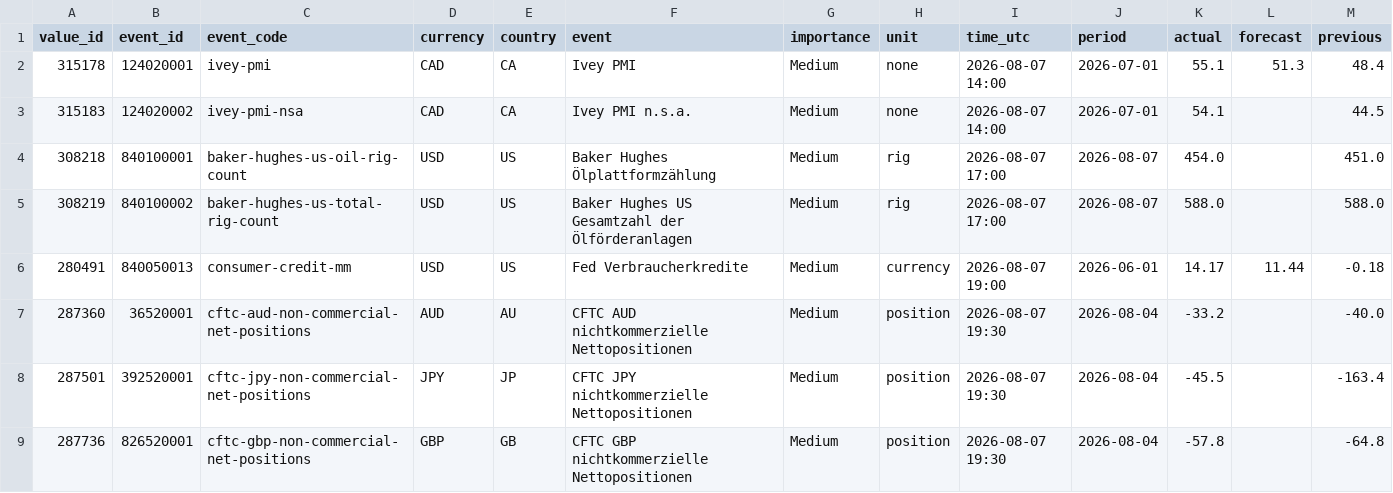
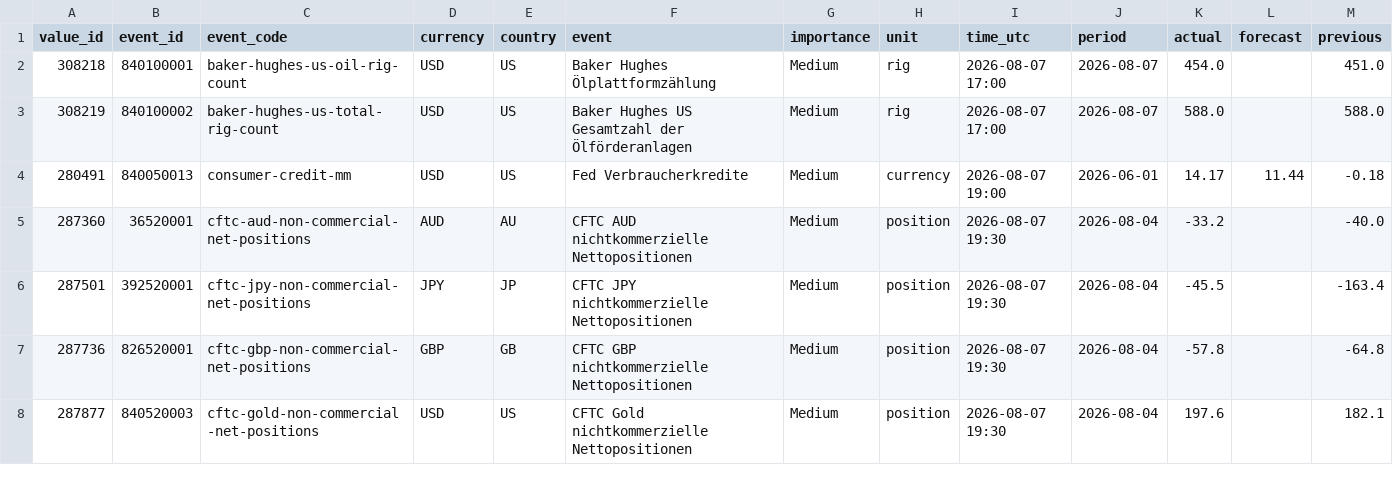
Before and after one commit to MazohFX/taco-strategy-lab, a CSV file: data/macro_calendar/mt5_recent.csv, drawn as a sheet; only a part is shown; the shorter side is filled out with more unchanged rows; rows hold the shown columns only; the diff names each change by its address in the sheet, - before the commit and + after, or states it on an @@ line.

```diff
--- a/data/macro_calendar/mt5_recent.csv
+++ b/data/macro_calendar/mt5_recent.csv
-row 2: 315178 | 124020001 | ivey-pmi | CAD | CA | Ivey PMI | Medium | none | 2026-08-07 14:00 | 2026-07-01 | 55.1 | 51.3 | 48.4
-row 3: 315183 | 124020002 | ivey-pmi-nsa | CAD | CA | Ivey PMI n.s.a. | Medium | none | 2026-08-07 14:00 | 2026-07-01 | 54.1 |  | 44.5
```
Also changed, not shown: 1 other file.
